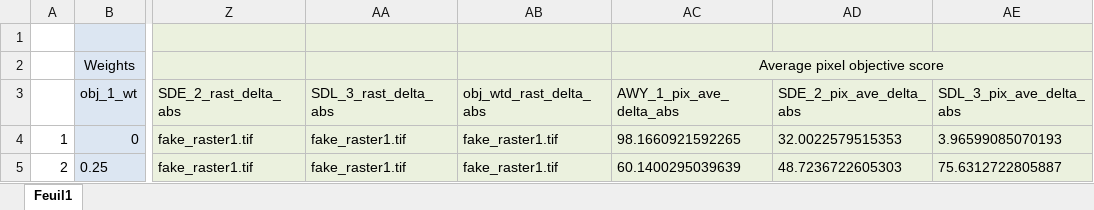
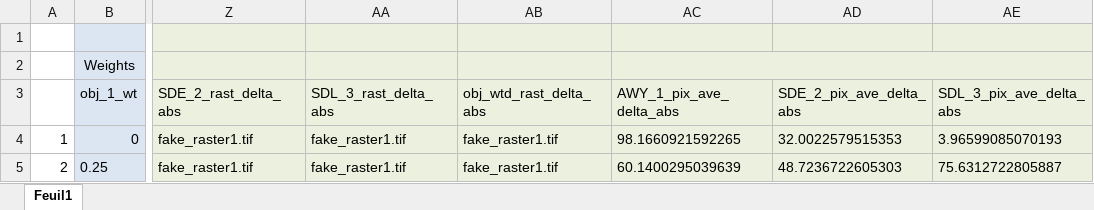
Before and after one commit to charlottegiseleweil/webviz_natcap, an Excel workbook: data/raw_data/maragua_specific_and_trim_explained.xlsx, sheet Feuil1, drawn as a sheet; only a part is shown, gaps mark what is left out; values as stored, in another font and other column widths than the file's, no borders; the diff names each change by its address in the sheet, - before the commit and + after, or states it on an @@ line.

```diff
--- a/data/raw_data/maragua_specific_and_trim_explained.xlsx (sheet Feuil1)
+++ b/data/raw_data/maragua_specific_and_trim_explained.xlsx (sheet Feuil1)
-AC2 (AWY_1_pix_ave_delta_abs): Average pixel objective score
+AC2 (AWY_1_pix_ave_delta_abs): (empty)
```
Also changed, not shown: 5 other files.
